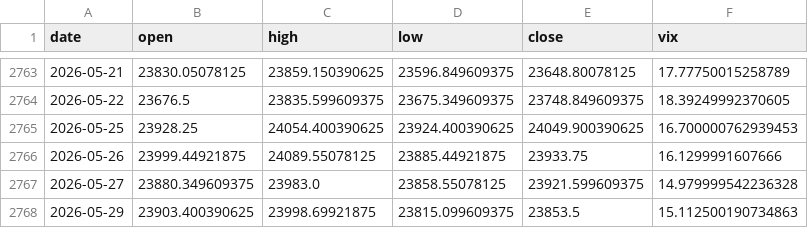
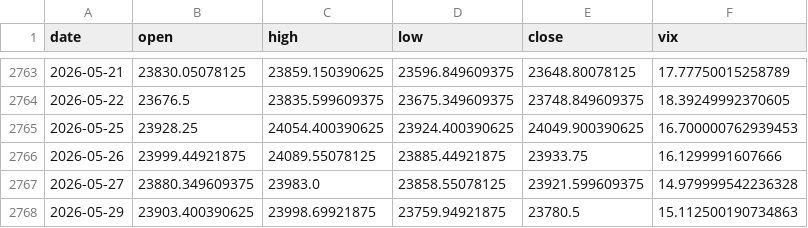
Before and after one commit to pravindev666/Caleb-Nifty-Regime-Engine, a CSV file: data/nifty_daily.csv, drawn as a sheet; only a part is shown, gaps mark what is left out.

```diff
--- a/data/nifty_daily.csv
+++ b/data/nifty_daily.csv
@@ -2767,2 +2767,2 @@ date,open,high,low,close,vix
 2026-05-27,23880.349609375,23983.0,23858.55078125,23921.599609375,14.979999542236328
-2026-05-29,23903.400390625,23998.69921875,23815.099609375,23853.5,15.112500190734863
+2026-05-29,23903.400390625,23998.69921875,23759.94921875,23780.5,15.112500190734863
```
Also changed, not shown: data/vix_daily.csv, 2 other files.
